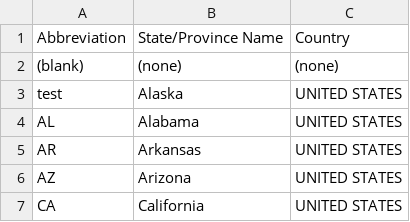
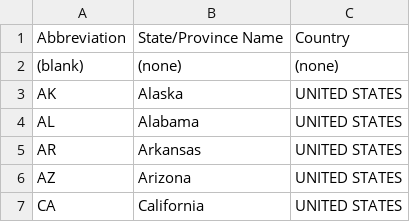
Before and after one commit to timmarkhuff/data, a CSV file: state_abbreviations.csv, drawn as a sheet; only a part is shown.

Commit message:
Update state_abbreviations.csv

```diff
--- a/state_abbreviations.csv
+++ b/state_abbreviations.csv
@@ -2,3 +2,3 @@
 (blank),(none),(none)
-test,Alaska,UNITED STATES
+AK,Alaska,UNITED STATES
 AL,Alabama,UNITED STATES
```
